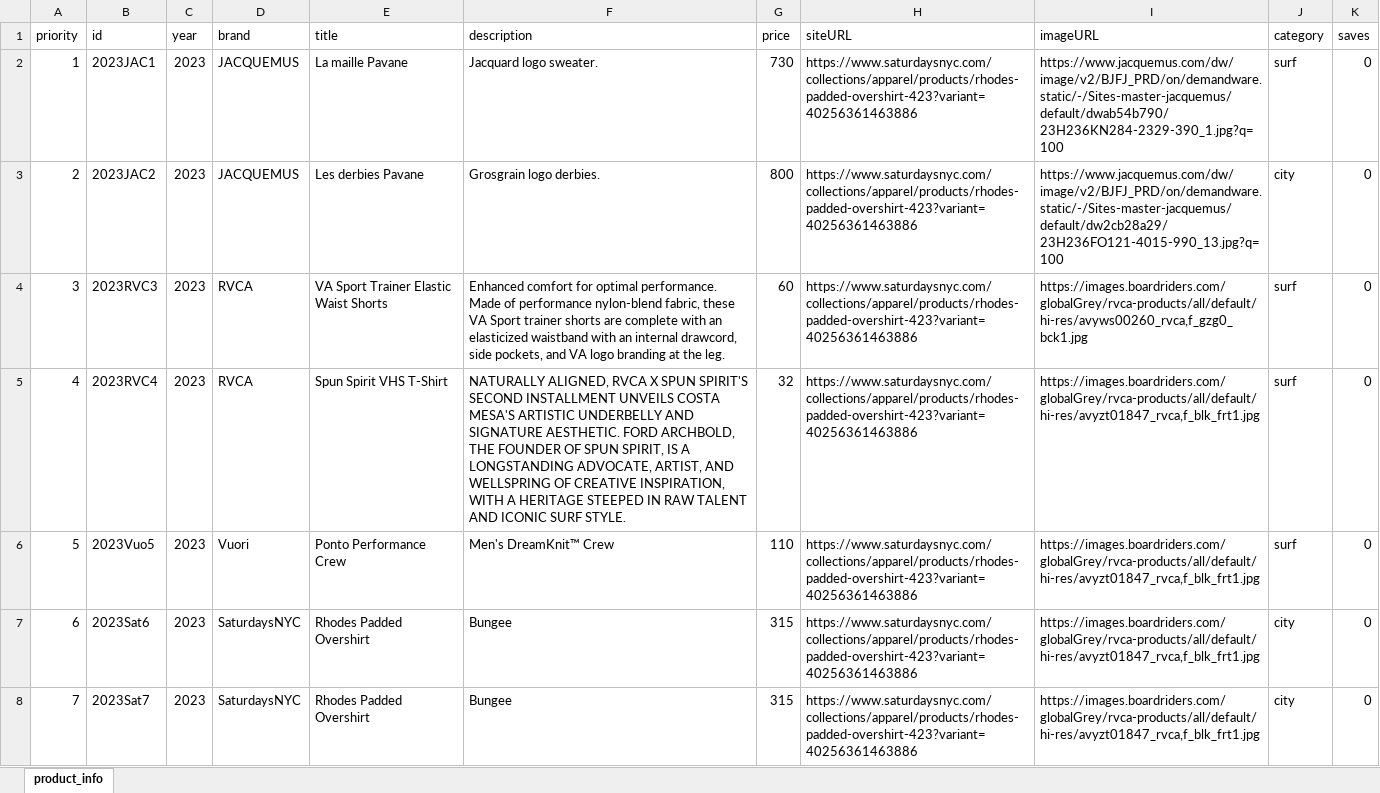
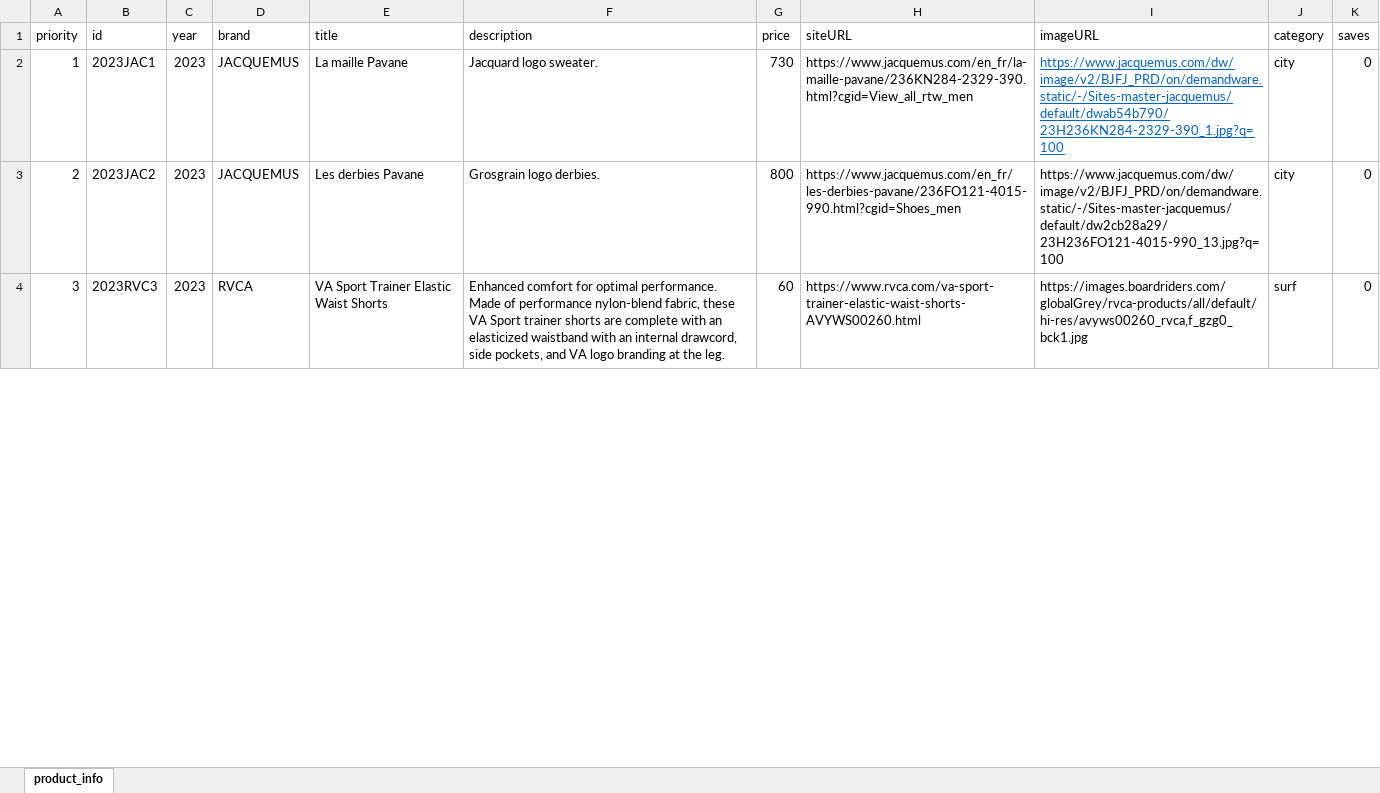
Before and after one commit to reedrohlfing/Windan, an Excel workbook: product_info.xlsx, sheet product_info, drawn as a sheet; only a part is shown; values as stored, in another font and other column widths than the file's, no borders; removed rows and columns are numbered as before the commit, all else as after; the diff covers the shown part only; the diff names each change by its address in the sheet, - before the commit and + after, or states it on an @@ line.

```diff
--- a/product_info.xlsx (sheet product_info)
+++ b/product_info.xlsx (sheet product_info)
-H2 (siteURL): https://www.saturdaysnyc.com/collections/apparel/products/rhodes-padded-overshirt-423?variant=40256361463886
+H2 (siteURL): https://www.jacquemus.com/en_fr/la-maille-pavane/236KN284-2329-390.html?cgid=View_all_rtw_men
@@ I2 underline: off → on, text colour: black → #0563C1 @@
-J2 (category): surf
+J2 (category): city
-H3 (siteURL): https://www.saturdaysnyc.com/collections/apparel/products/rhodes-padded-overshirt-423?variant=40256361463886
+H3 (siteURL): https://www.jacquemus.com/en_fr/les-derbies-pavane/236FO121-4015-990.html?cgid=Shoes_men
-H4 (siteURL): https://www.saturdaysnyc.com/collections/apparel/products/rhodes-padded-overshirt-423?variant=40256361463886
+H4 (siteURL): https://www.rvca.com/va-sport-trainer-elastic-waist-shorts-AVYWS00260.html
-row 5: 4 | 2023RVC4 | 2023 | RVCA | Spun Spirit VHS T-Shirt | NATURALLY ALIGNED, RVCA X SPUN SPIRIT'S SECOND INSTALLMENT UNVEILS COSTA MESA'S ARTISTIC UNDERBELLY AND SIGNATURE AESTHETIC. FORD ARCHBOLD, THE FOUNDER OF SPUN SPIRIT, IS A LONGSTANDING ADVOCATE, ARTIST, AND WELLSPRING OF CREATIVE INSPIRATION, WITH A HERITAGE STEEPED IN RAW TALENT AND ICONIC SURF STYLE. | 32 | https://www.saturdaysnyc.com/collections/apparel/products/rhodes-padded-overshirt-423?variant=40256361463886 | https://images.boardriders.com/globalGrey/rvca-products/all/default/hi-res/avyzt01847_rvca,f_blk_frt1.jpg | surf | 0
-row 6: 5 | 2023Vuo5 | 2023 | Vuori | Ponto Performance Crew | Men's DreamKnit™ Crew | 110 | https://www.saturdaysnyc.com/collections/apparel/products/rhodes-padded-overshirt-423?variant=40256361463886 | https://images.boardriders.com/globalGrey/rvca-products/all/default/hi-res/avyzt01847_rvca,f_blk_frt1.jpg | surf | 0
-row 7: 6 | 2023Sat6 | 2023 | SaturdaysNYC | Rhodes Padded Overshirt | Bungee | 315 | https://www.saturdaysnyc.com/collections/apparel/products/rhodes-padded-overshirt-423?variant=40256361463886 | https://images.boardriders.com/globalGrey/rvca-products/all/default/hi-res/avyzt01847_rvca,f_blk_frt1.jpg | city | 0
-row 8: 7 | 2023Sat7 | 2023 | SaturdaysNYC | Rhodes Padded Overshirt | Bungee | 315 | https://www.saturdaysnyc.com/collections/apparel/products/rhodes-padded-overshirt-423?variant=40256361463886 | https://images.boardriders.com/globalGrey/rvca-products/all/default/hi-res/avyzt01847_rvca,f_blk_frt1.jpg | city | 0
```
Also changed, not shown: 24 added rows and 5 removed rows elsewhere in this sheet, 15 other files.
